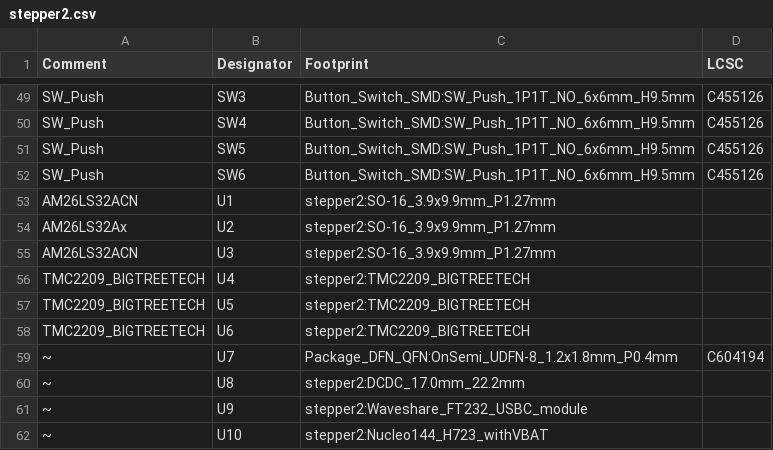
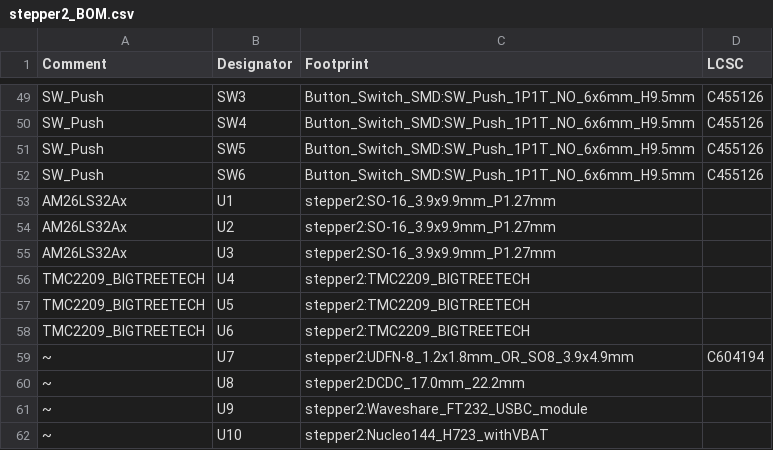
Before and after one commit to kacperoreszczuk/stepper2, a CSV file: pcb/BOM/stepper2_BOM.csv (was pcb/BOM/stepper2.csv), drawn as a sheet; only a part is shown, gaps mark what is left out.

Commit message:
universal footprint for UART level shifter

```diff
--- a/pcb/BOM/stepper2.csv
+++ b/pcb/BOM/stepper2_BOM.csv
@@ -52,5 +52,5 @@ SW_Push,SW5,Button_Switch_SMD:SW_Push_1P1T_NO_6x6mm_H9.5mm,C455126
 SW_Push,SW6,Button_Switch_SMD:SW_Push_1P1T_NO_6x6mm_H9.5mm,C455126
-AM26LS32ACN,U1,stepper2:SO-16_3.9x9.9mm_P1.27mm,
+AM26LS32Ax,U1,stepper2:SO-16_3.9x9.9mm_P1.27mm,
 AM26LS32Ax,U2,stepper2:SO-16_3.9x9.9mm_P1.27mm,
-AM26LS32ACN,U3,stepper2:SO-16_3.9x9.9mm_P1.27mm,
+AM26LS32Ax,U3,stepper2:SO-16_3.9x9.9mm_P1.27mm,
 TMC2209_BIGTREETECH,U4,stepper2:TMC2209_BIGTREETECH,
@@ -58,3 +58,3 @@ TMC2209_BIGTREETECH,U5,stepper2:TMC2209_BIGTREETECH,
 TMC2209_BIGTREETECH,U6,stepper2:TMC2209_BIGTREETECH,
-~,U7,Package_DFN_QFN:OnSemi_UDFN-8_1.2x1.8mm_P0.4mm,C604194
+~,U7,stepper2:UDFN-8_1.2x1.8mm_OR_SO8_3.9x4.9mm,C604194
 ~,U8,stepper2:DCDC_17.0mm_22.2mm,
```
Also changed, not shown: pcb/BOM/stepper2_CPL.csv, 6 other files.
